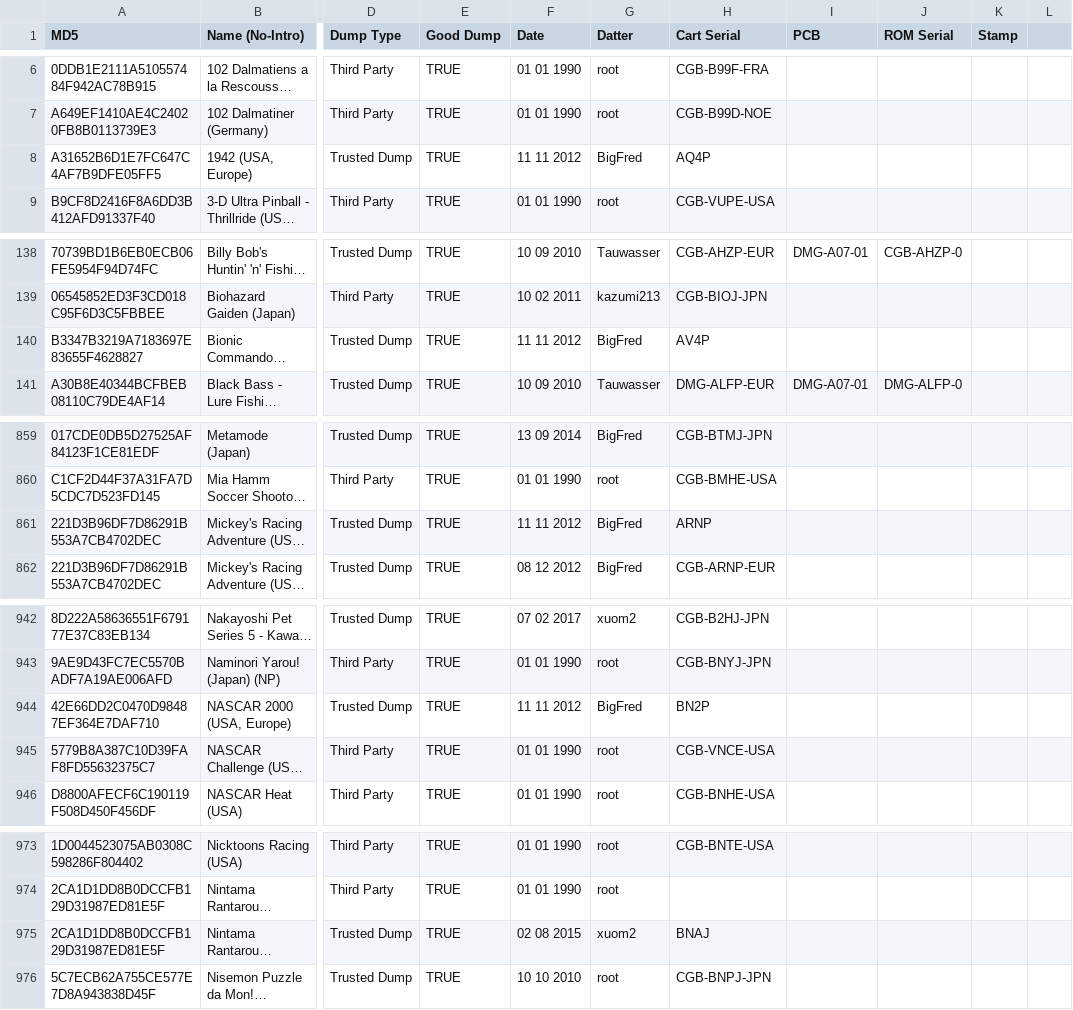
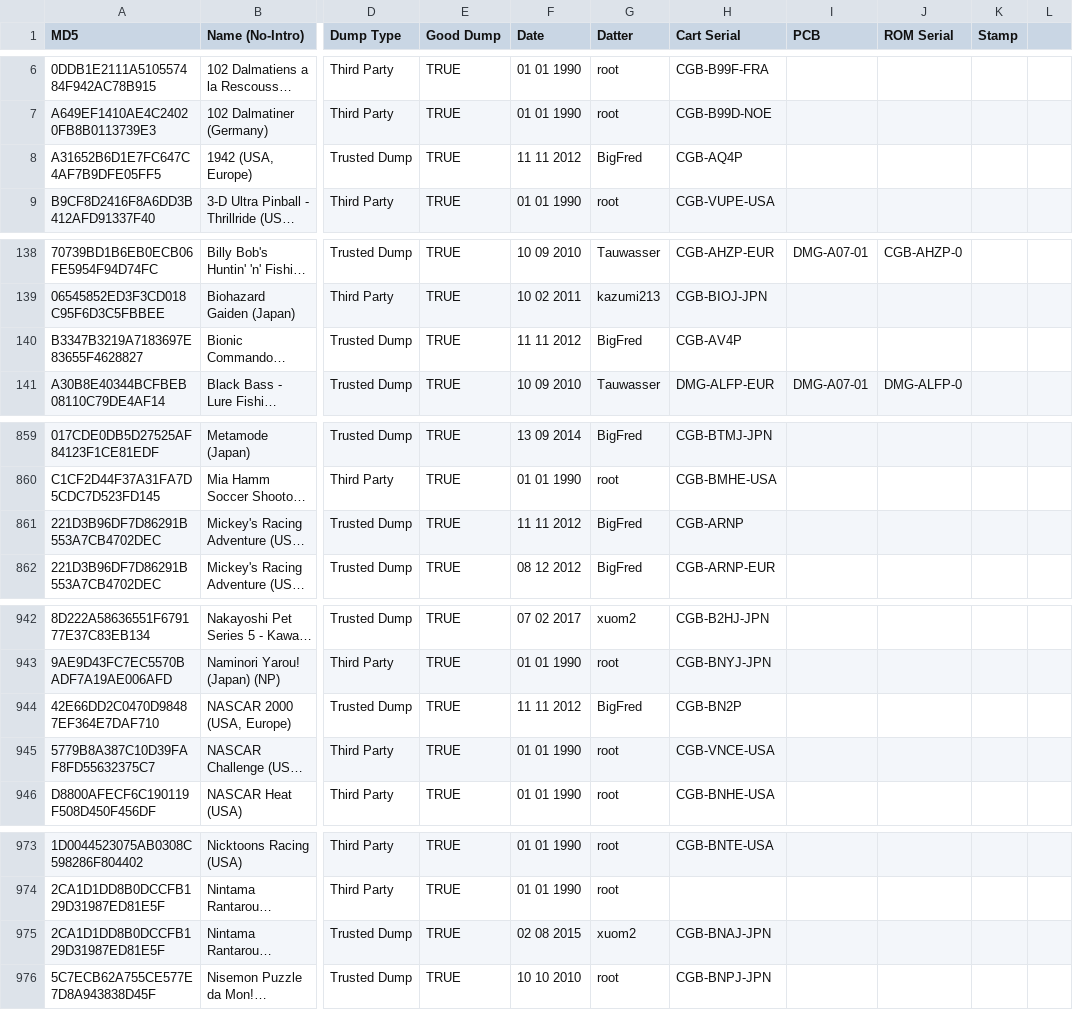
Before and after one commit to Tauwasser/DoM_crawl, a CSV file: gbc.csv, drawn as a sheet; only a part is shown, gaps mark what is left out; long unchanged cells end in …; the diff covers the shown part only; the diff names each change by its address in the sheet, - before the commit and + after, or states it on an @@ line.

Commit message:
gbc.csv: fix more short entries
Signed-off-by: Tauwasser <tauwasser@tauwasser.eu>

```diff
--- a/gbc.csv
+++ b/gbc.csv
-H8 (Cart Serial): AQ4P
+H8 (Cart Serial): CGB-AQ4P
-H140 (Cart Serial): AV4P
+H140 (Cart Serial): CGB-AV4P
-H861 (Cart Serial): ARNP
+H861 (Cart Serial): CGB-ARNP
-H944 (Cart Serial): BN2P
+H944 (Cart Serial): CGB-BN2P
-H975 (Cart Serial): BNAJ
+H975 (Cart Serial): CGB-BNAJ-JPN
```
Also changed, not shown: 2 edited cells elsewhere in this file.
